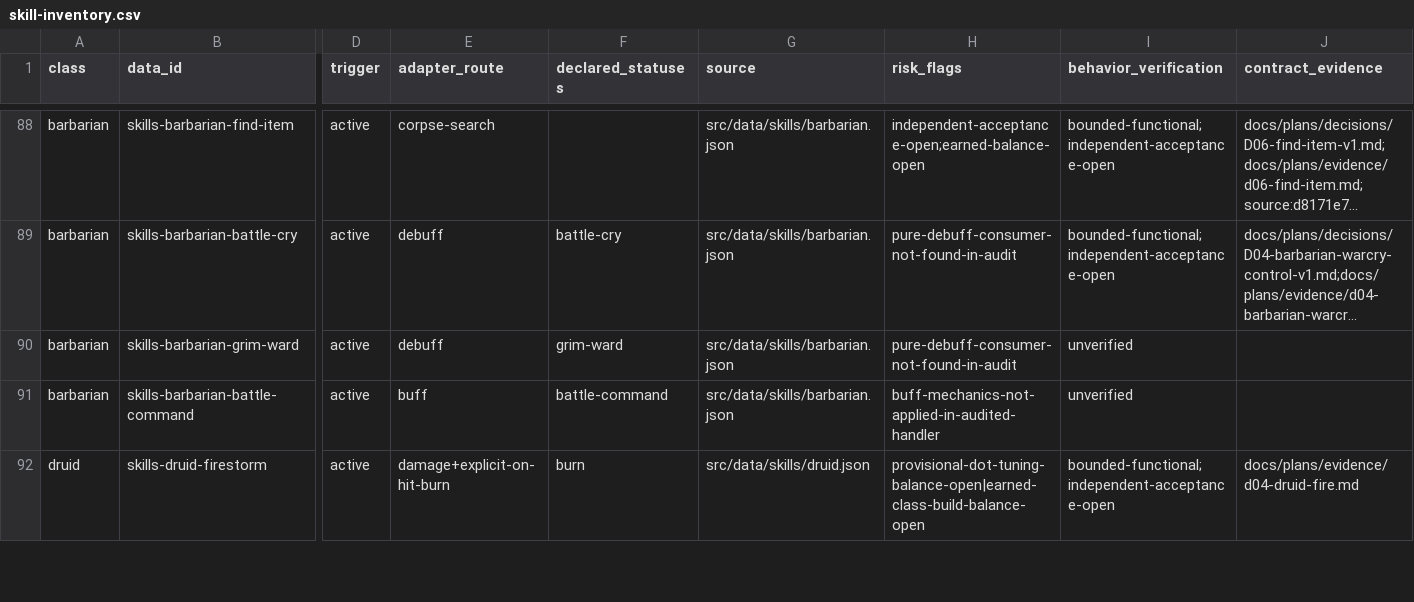
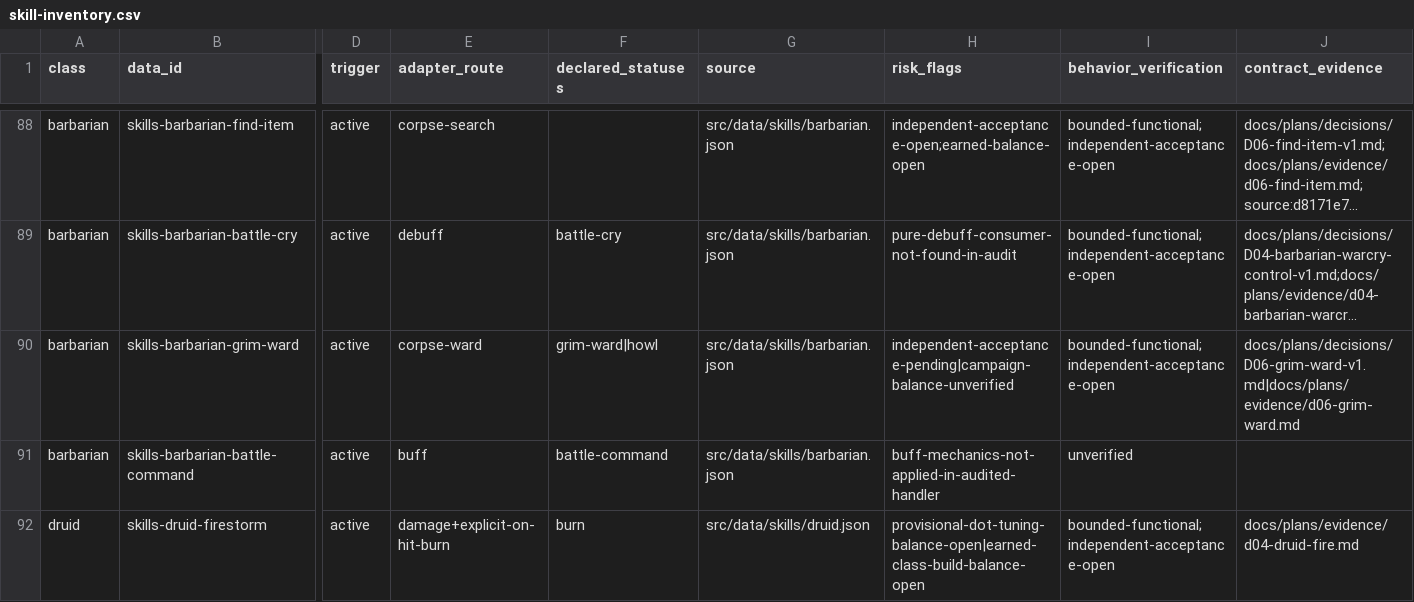
Before and after one commit to phoenixzqy/D2H5TextGame, a CSV file: docs/plans/skill-inventory.csv, drawn as a sheet; only a part is shown, gaps mark what is left out; long unchanged cells end in …; the diff names each change by its address in the sheet, - before the commit and + after, or states it on an @@ line.

```diff
--- a/docs/plans/skill-inventory.csv
+++ b/docs/plans/skill-inventory.csv
-E90 (adapter_route): debuff
+E90 (adapter_route): corpse-ward
-F90 (declared_statuses): grim-ward
+F90 (declared_statuses): grim-ward|howl
-H90 (risk_flags): pure-debuff-consumer-not-found-in-audit
+H90 (risk_flags): independent-acceptance-pending|campaign-balance-unverified
-I90 (behavior_verification): unverified
+I90 (behavior_verification): bounded-functional;independent-acceptance-open
-J90 (contract_evidence): (empty)
+J90 (contract_evidence): docs/plans/decisions/D06-grim-ward-v1.md|docs/plans/evidence/d06-grim-ward.md
```
Also changed, not shown: 28 other files.
